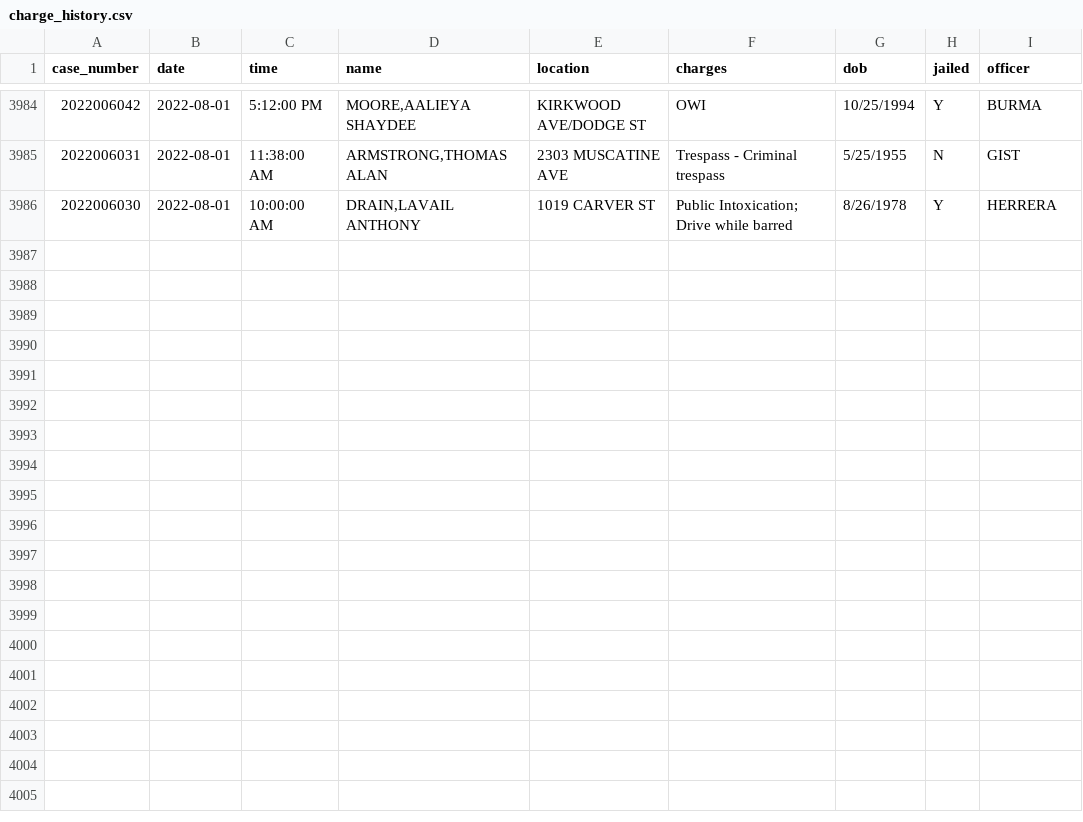
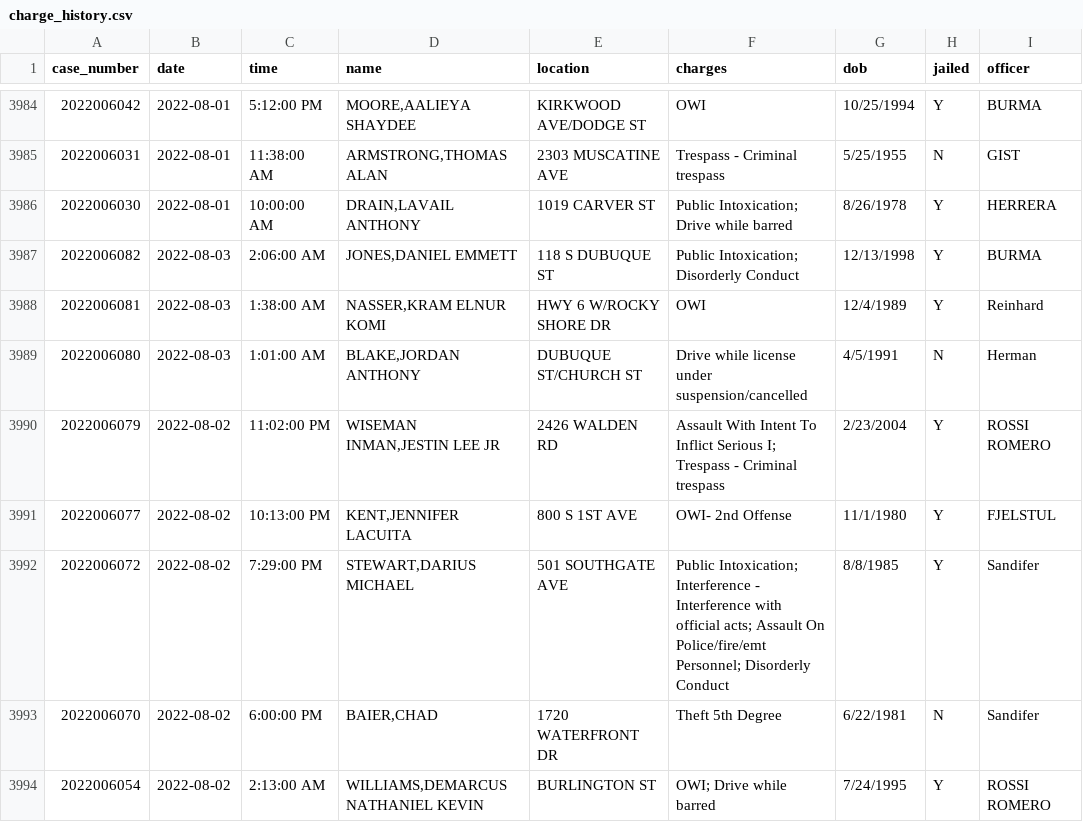
Before and after one commit to andrew-couch/ICBarTweeter, a CSV file: Data/charge_history.csv, drawn as a sheet; only a part is shown, gaps mark what is left out; the diff names each change by its address in the sheet, - before the commit and + after, or states it on an @@ line.

```diff
--- a/Data/charge_history.csv
+++ b/Data/charge_history.csv
+row 3987: 2022006082 | 2022-08-03 | 2:06:00 AM | JONES,DANIEL EMMETT | 118 S DUBUQUE ST | Public Intoxication; Disorderly Conduct | 12/13/1998 | Y | BURMA
+row 3988: 2022006081 | 2022-08-03 | 1:38:00 AM | NASSER,KRAM ELNUR KOMI | HWY 6 W/ROCKY SHORE DR | OWI | 12/4/1989 | Y | Reinhard
+row 3989: 2022006080 | 2022-08-03 | 1:01:00 AM | BLAKE,JORDAN ANTHONY | DUBUQUE ST/CHURCH ST | Drive while license under suspension/cancelled | 4/5/1991 | N | Herman
+row 3990: 2022006079 | 2022-08-02 | 11:02:00 PM | WISEMAN INMAN,JESTIN LEE JR | 2426 WALDEN RD | Assault With Intent To Inflict Serious I; Trespass - Criminal trespass | 2/23/2004 | Y | ROSSI ROMERO
+row 3991: 2022006077 | 2022-08-02 | 10:13:00 PM | KENT,JENNIFER LACUITA | 800 S 1ST AVE | OWI- 2nd Offense | 11/1/1980 | Y | FJELSTUL
+row 3992: 2022006072 | 2022-08-02 | 7:29:00 PM | STEWART,DARIUS MICHAEL | 501 SOUTHGATE AVE | Public Intoxication; Interference - Interference with official acts; Assault On Police/fire/emt Personnel; Disorderly Conduct | 8/8/1985 | Y | Sandifer
+row 3993: 2022006070 | 2022-08-02 | 6:00:00 PM | BAIER,CHAD | 1720 WATERFRONT DR | Theft 5th Degree | 6/22/1981 | N | Sandifer
+row 3994: 2022006054 | 2022-08-02 | 2:13:00 AM | WILLIAMS,DEMARCUS NATHANIEL KEVIN | BURLINGTON ST | OWI; Drive while barred | 7/24/1995 | Y | ROSSI ROMERO
```
